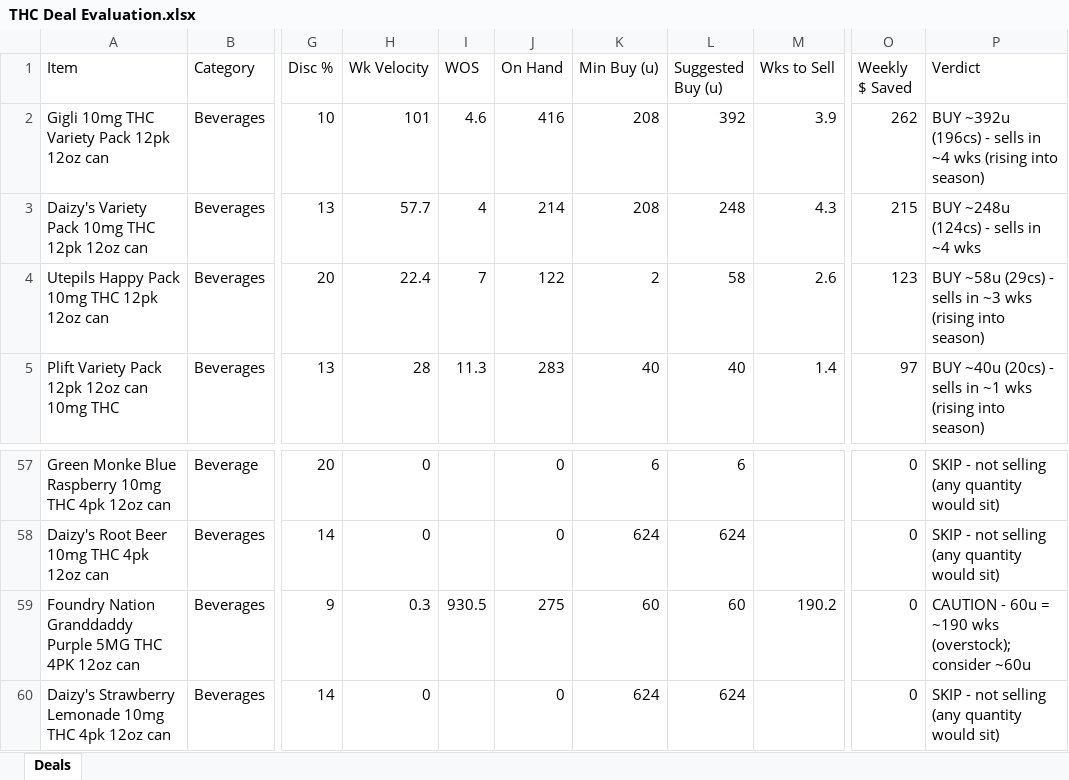
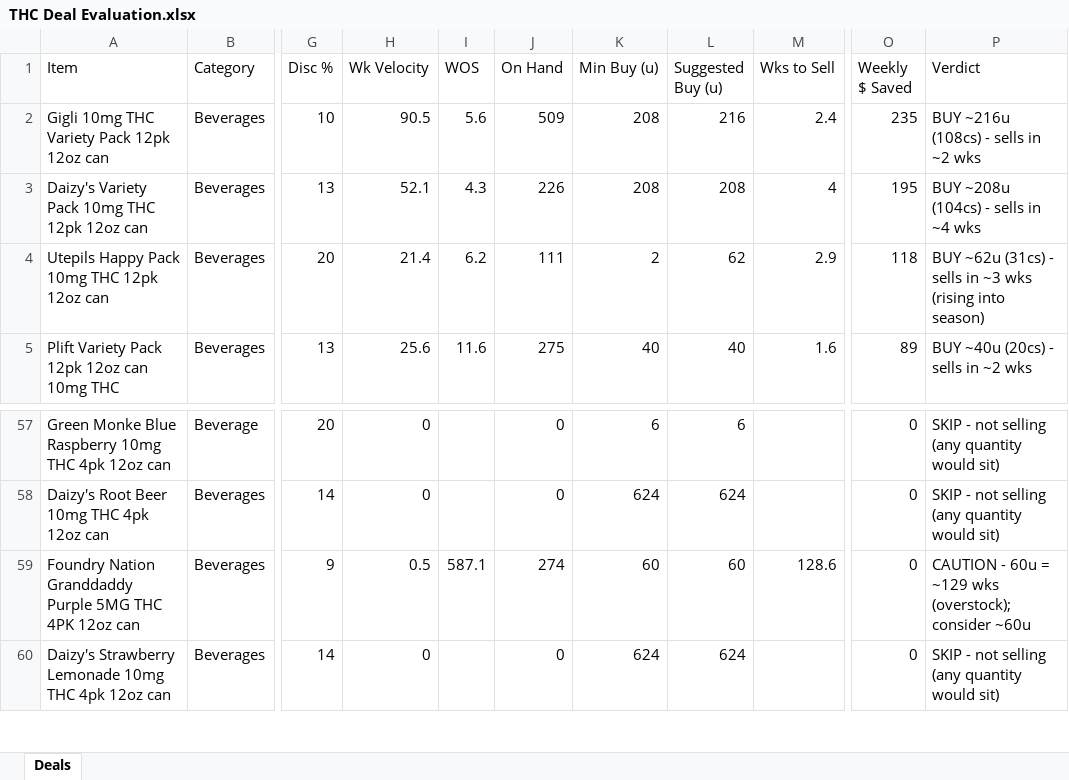
Before and after one commit to Akuklok/thc-dashboard, an Excel workbook: data/THC Deal Evaluation.xlsx, sheet Deals, drawn as a sheet; only a part is shown, gaps mark what is left out; values as stored, in another font and other column widths than the file's, no borders; the diff covers the shown part only; the diff names each change by its address in the sheet, - before the commit and + after, or states it on an @@ line.

Commit message:
auto-update THC Deal Evaluation.xlsx

```diff
--- a/data/THC Deal Evaluation.xlsx (sheet Deals)
+++ b/data/THC Deal Evaluation.xlsx (sheet Deals)
-H2 (Wk Velocity): 101
+H2 (Wk Velocity): 90.5
-I2 (WOS): 4.6
+I2 (WOS): 5.6
-J2 (On Hand): 416
+J2 (On Hand): 509
-L2 (Suggested Buy (u)): 392
+L2 (Suggested Buy (u)): 216
-M2 (Wks to Sell): 3.9
+M2 (Wks to Sell): 2.4
-O2 (Weekly $ Saved): 262
+O2 (Weekly $ Saved): 235
-P2 (Verdict): BUY ~392u (196cs) - sells in ~4 wks (rising into season)
+P2 (Verdict): BUY ~216u (108cs) - sells in ~2 wks
-H3 (Wk Velocity): 57.7
+H3 (Wk Velocity): 52.1
-I3 (WOS): 4
+I3 (WOS): 4.3
-J3 (On Hand): 214
+J3 (On Hand): 226
-L3 (Suggested Buy (u)): 248
+L3 (Suggested Buy (u)): 208
-M3 (Wks to Sell): 4.3
+M3 (Wks to Sell): 4
-O3 (Weekly $ Saved): 215
+O3 (Weekly $ Saved): 195
-P3 (Verdict): BUY ~248u (124cs) - sells in ~4 wks
+P3 (Verdict): BUY ~208u (104cs) - sells in ~4 wks
-H4 (Wk Velocity): 22.4
+H4 (Wk Velocity): 21.4
-I4 (WOS): 7
+I4 (WOS): 6.2
-J4 (On Hand): 122
+J4 (On Hand): 111
-L4 (Suggested Buy (u)): 58
+L4 (Suggested Buy (u)): 62
-M4 (Wks to Sell): 2.6
+M4 (Wks to Sell): 2.9
-O4 (Weekly $ Saved): 123
+O4 (Weekly $ Saved): 118
-P4 (Verdict): BUY ~58u (29cs) - sells…
+P4 (Verdict): BUY ~62u (31cs) - sells…
-H5 (Wk Velocity): 28
+H5 (Wk Velocity): 25.6
-I5 (WOS): 11.3
+I5 (WOS): 11.6
-J5 (On Hand): 283
+J5 (On Hand): 275
-M5 (Wks to Sell): 1.4
+M5 (Wks to Sell): 1.6
-O5 (Weekly $ Saved): 97
+O5 (Weekly $ Saved): 89
-P5 (Verdict): BUY ~40u (20cs) - sells in ~1 wks (rising into season)
+P5 (Verdict): BUY ~40u (20cs) - sells in ~2 wks
-H59 (Wk Velocity): 0.3
+H59 (Wk Velocity): 0.5
-I59 (WOS): 930.5
+I59 (WOS): 587.1
-J59 (On Hand): 275
+J59 (On Hand): 274
-M59 (Wks to Sell): 190.2
+M59 (Wks to Sell): 128.6
-P59 (Verdict): …60u = ~190 wks (overstock);…
+P59 (Verdict): …60u = ~129 wks (overstock);…
```
Also changed, not shown: 12 added rows, 12 removed rows and 183 edited cells elsewhere in this sheet.
